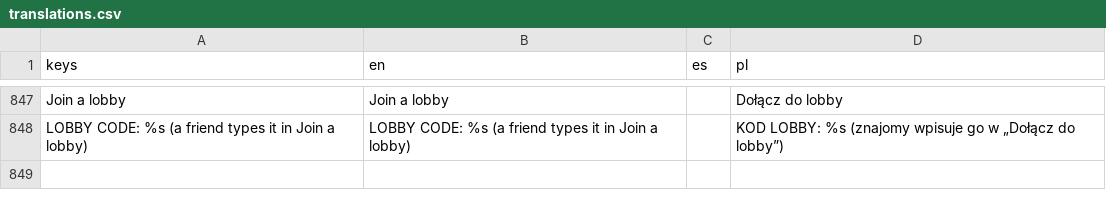
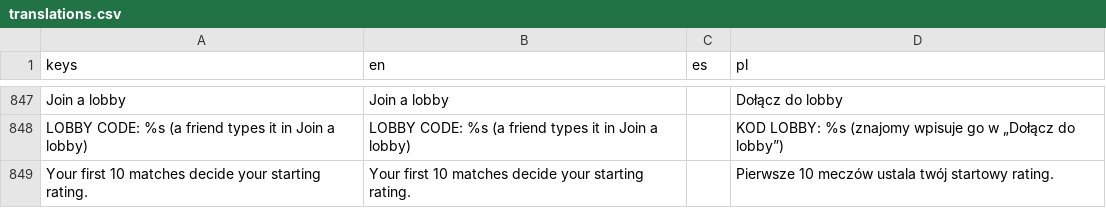
Before and after one commit to tonievortex/PokeBrawl-game, a CSV file: game/i18n/translations.csv, drawn as a sheet; only a part is shown, gaps mark what is left out.

```diff
--- a/game/i18n/translations.csv
+++ b/game/i18n/translations.csv
@@ -848 +848,2 @@ Join a lobby,Join a lobby,,Dołącz do lobby
 LOBBY CODE: %s   (a friend types it in Join a lobby),LOBBY CODE: %s   (a friend types it in Join a lobby),,KOD LOBBY: %s   (znajomy wpisuje go w „Dołącz do lobby”)
+Your first 10 matches decide your starting rating.,Your first 10 matches decide your starting rating.,,Pierwsze 10 meczów ustala twój startowy rating.
```
Also changed, not shown: 5 other files.
